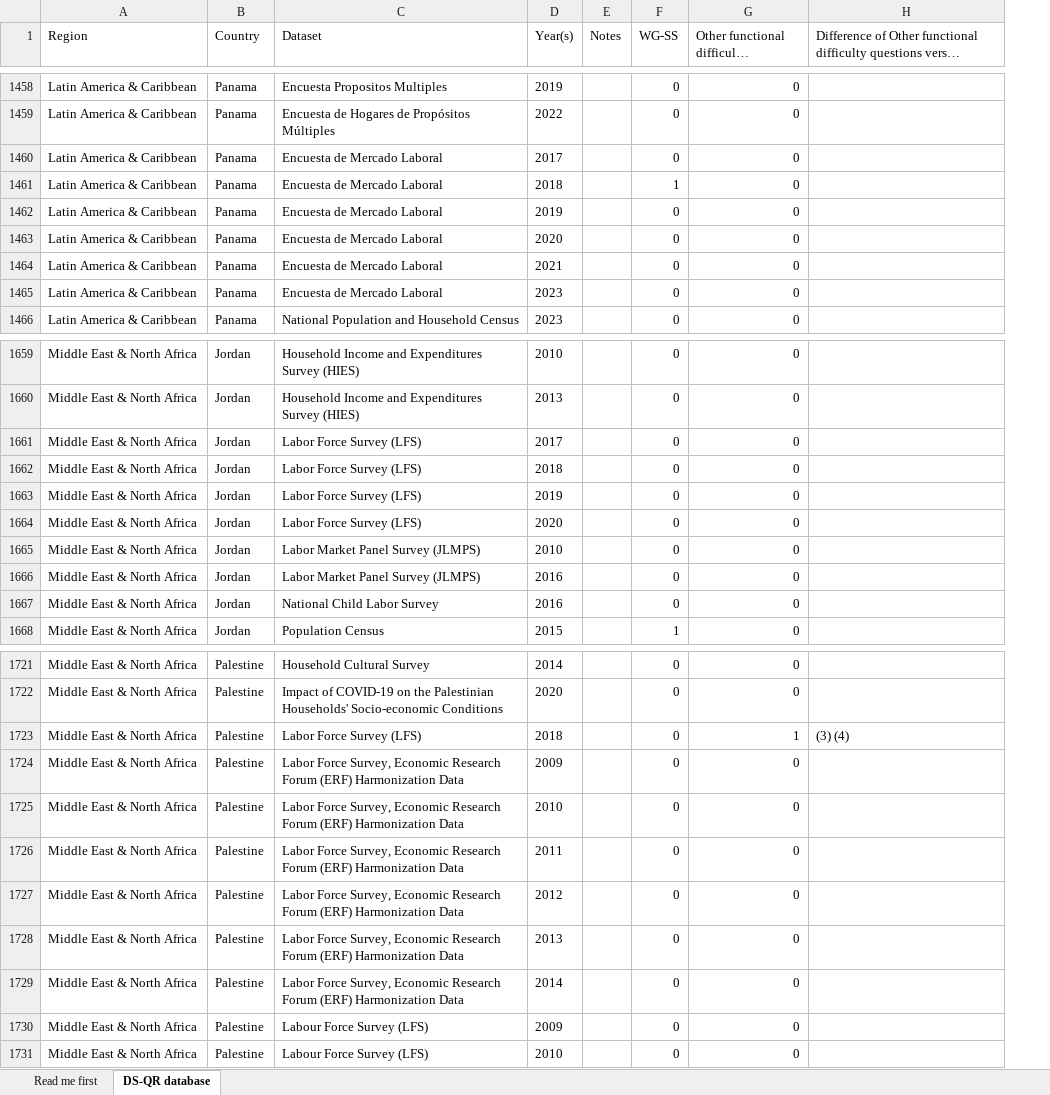
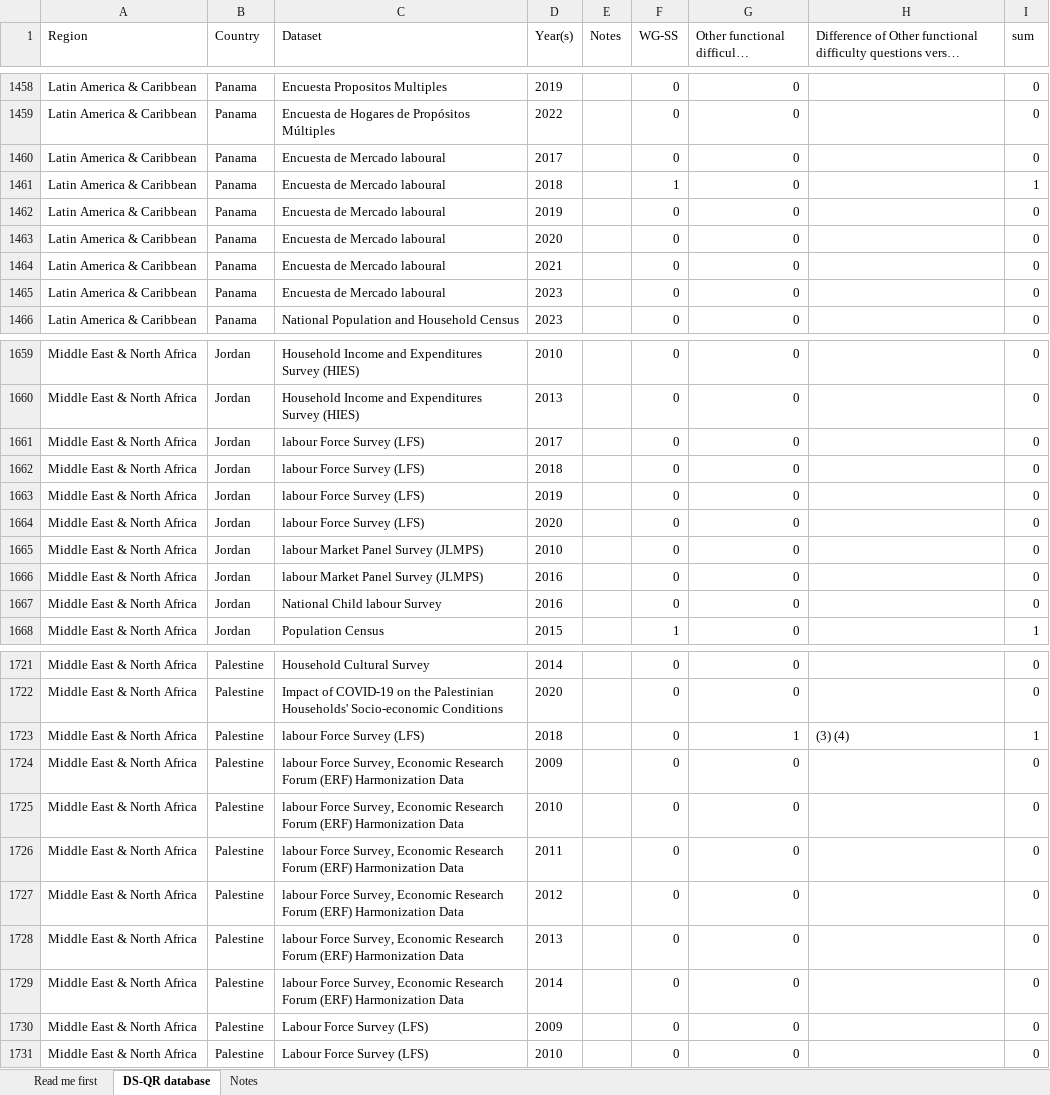
Before and after one commit to bscarp/DDI, an Excel workbook: DS-D files/DS-QR Database.xlsx, sheet DS-QR database, drawn as a sheet; only a part is shown, gaps mark what is left out; long unchanged cells end in …; values as stored, in another font and other column widths than the file's, no borders; the diff covers the shown part only; the diff names each change by its address in the sheet, - before the commit and + after, or states it on an @@ line.

Commit message:
Updated for consistent spelling of labour/labor

```diff
--- a/DS-D files/DS-QR Database.xlsx (sheet DS-QR database)
+++ b/DS-D files/DS-QR Database.xlsx (sheet DS-QR database)
+sheet tab: Notes
+column I (sum), rows 1458-1466: 0 | 0 | 0 | 1 | 0 | 0 | 0 | 0 | 0; rows 1659-1668: 0 | 0 | 0 | 0 | 0 | 0 | 0 | 0 | 0 | 1; rows 1721-1731: 0 | 0 | 1 | 0 | 0 | 0 | 0 | 0 | 0 | 0 | 0
-C1460:C1465 (Dataset): Encuesta de Mercado Laboral
+C1460:C1465 (Dataset): Encuesta de Mercado laboural
-C1661:C1664 (Dataset): Labor Force Survey (LFS)
+C1661:C1664 (Dataset): labour Force Survey (LFS)
-C1665:C1666 (Dataset): Labor Market Panel Survey (JLMPS)
+C1665:C1666 (Dataset): labour Market Panel Survey (JLMPS)
-C1667 (Dataset): National Child Labor Survey
+C1667 (Dataset): National Child labour Survey
-C1723 (Dataset): Labor Force Survey (LFS)
+C1723 (Dataset): labour Force Survey (LFS)
-C1724:C1729 (Dataset): Labor Force Survey,…
+C1724:C1729 (Dataset): labour Force Survey,…
```
Also changed, not shown: 165 added rows and 105 edited cells elsewhere in this sheet, sheet Read me first, 2 other files.
